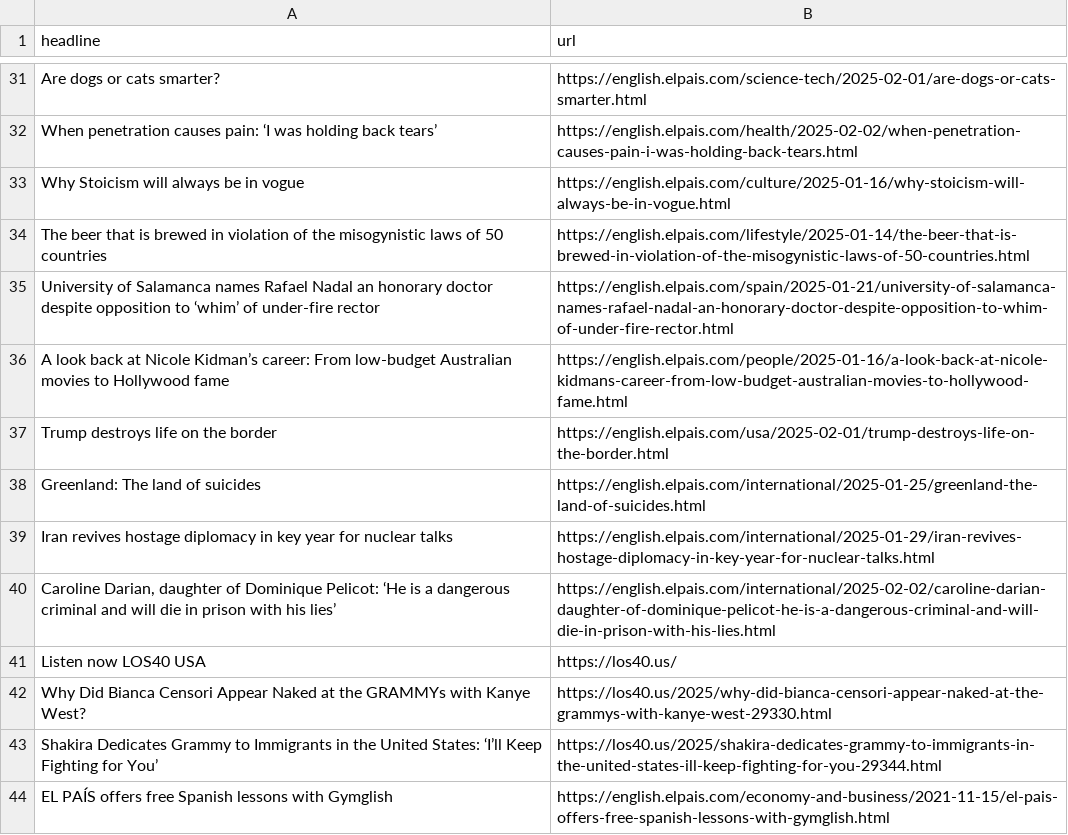
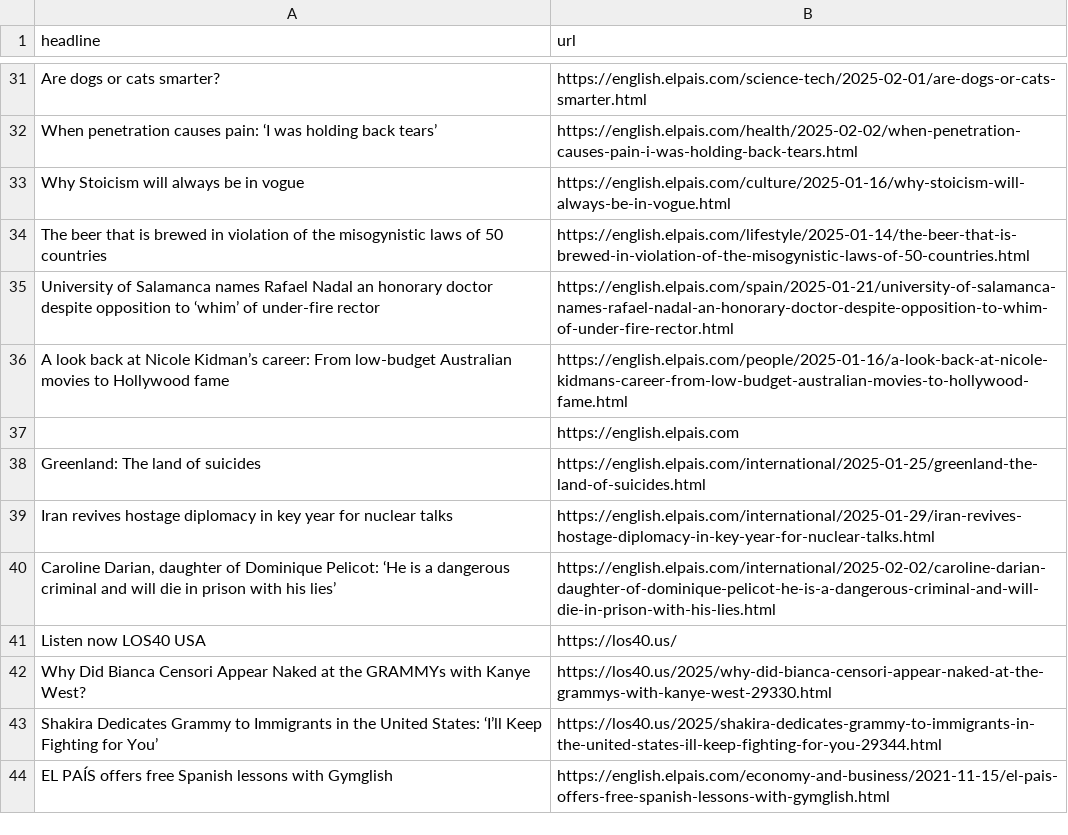
Before and after one commit to anaemepe/autoscrapper-elpais, a CSV file: headlines.csv, drawn as a sheet; only a part is shown, gaps mark what is left out; removed rows and columns are numbered as before the commit, all else as after; the diff names each change by its address in the sheet, - before the commit and + after, or states it on an @@ line.

```diff
--- a/headlines.csv
+++ b/headlines.csv
-row 37: Trump destroys life on the border | https://english.elpais.com/usa/2025-02-01/trump-destroys-life-on-the-border.html
+row 37:  | https://english.elpais.com
```
